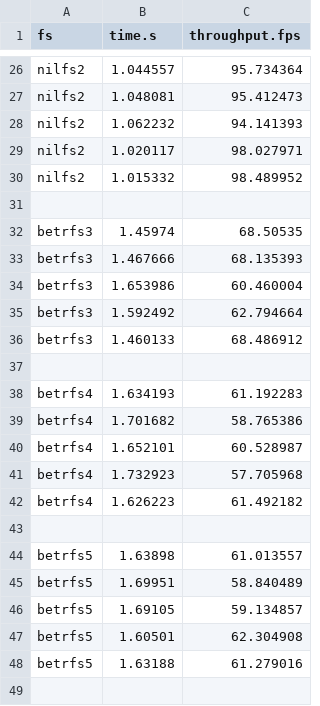
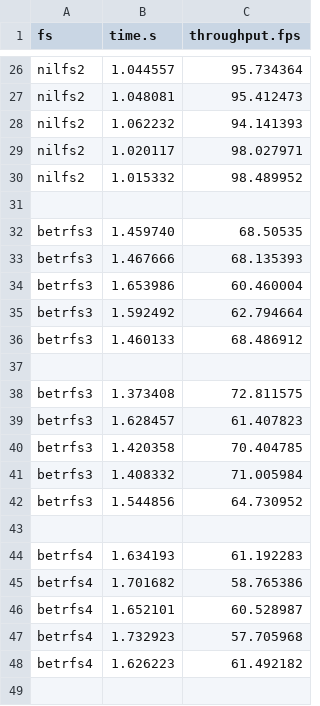
Before and after one commit to zhanyang/dissertation, a CSV file: data/raw/dir_rename.csv, drawn as a sheet; only a part is shown, gaps mark what is left out; the shorter side is filled out with more unchanged rows; the diff names each change by its address in the sheet, - before the commit and + after, or states it on an @@ line.

```diff
--- a/data/raw/dir_rename.csv
+++ b/data/raw/dir_rename.csv
-B32 (time.s): 1.45974
+B32 (time.s): 1.459740
+row 37: (empty)
+row 38: betrfs3 | 1.373408 | 72.811575
+row 39: betrfs3 | 1.628457 | 61.407823
+row 40: betrfs3 | 1.420358 | 70.404785
+row 41: betrfs3 | 1.408332 | 71.005984
+row 42: betrfs3 | 1.544856 | 64.730952
```
Also changed, not shown: data/dir_ops.csv, data/raw/file_rename.csv, 16 other files.
